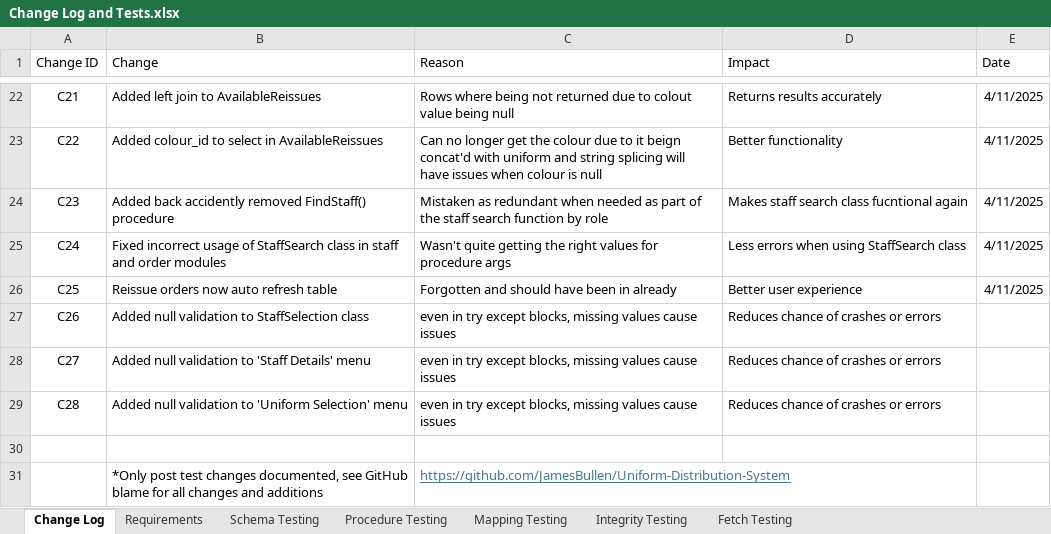
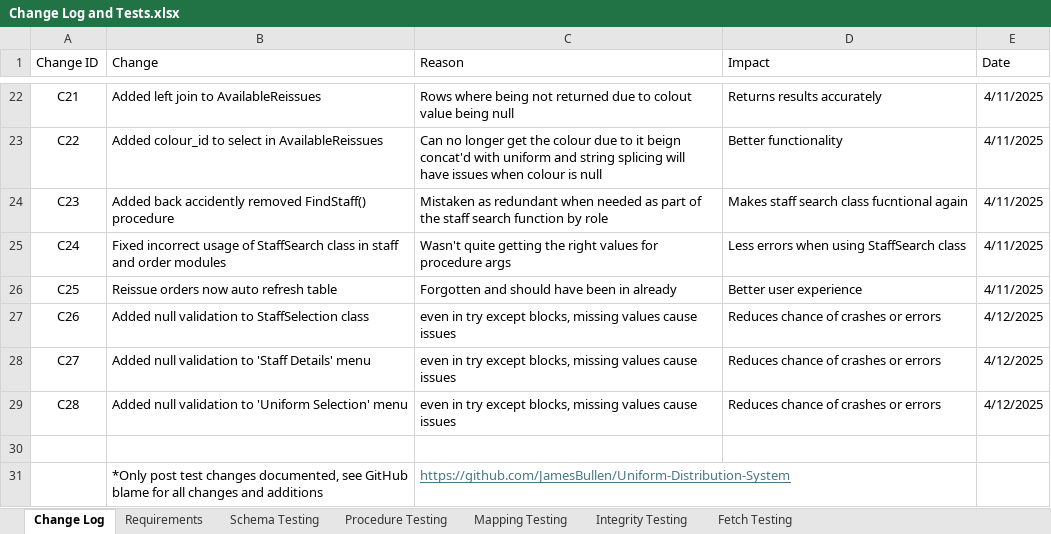
Before and after one commit to JamesBullen/Uniform-Distribution-System, an Excel workbook: documents/Change Log and Tests.xlsx, sheet Change Log, drawn as a sheet; only a part is shown, gaps mark what is left out; values as stored, in another font and other column widths than the file's, no borders; table styles not drawn; the diff names each change by its address in the sheet, - before the commit and + after, or states it on an @@ line.

Commit message:
Added missing dates to change log

```diff
--- a/documents/Change Log and Tests.xlsx (sheet Change Log)
+++ b/documents/Change Log and Tests.xlsx (sheet Change Log)
-E27:E29 (Date): (empty)
+E27:E29 (Date): 4/12/2025
```
